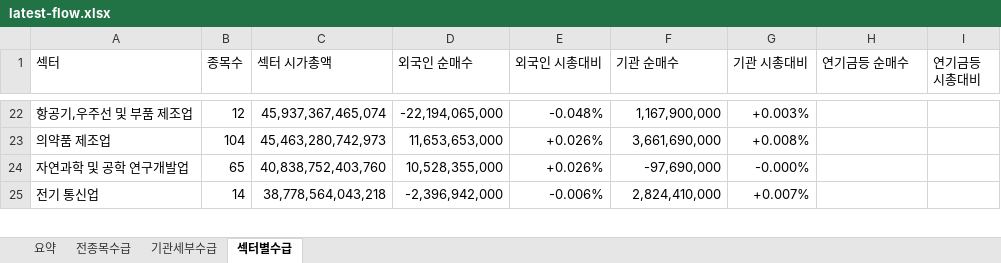
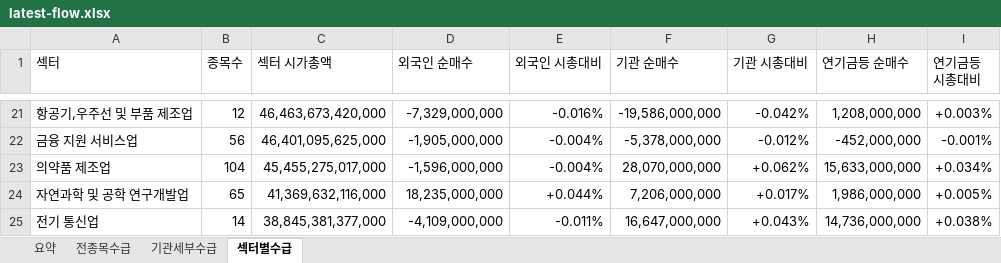
Before and after one commit to HeeChaNY/stock-market-dashboards, an Excel workbook: dashboard/latest-flow.xlsx, sheet 섹터별수급, drawn as a sheet; only a part is shown, gaps mark what is left out; values as stored, in another font and other column widths than the file's, no cell formats; conditional formats not drawn; addresses are those after the commit; the diff covers the shown part only; the diff names each change by its address in the sheet, - before the commit and + after, or states it on an @@ line.

```diff
--- a/dashboard/latest-flow.xlsx (sheet 섹터별수급)
+++ b/dashboard/latest-flow.xlsx (sheet 섹터별수급)
-C21 (섹터 시가총액): 45,937,367,465,074
+C21 (섹터 시가총액): 46,463,673,420,000
-D21 (외국인 순매수): -22,194,065,000
+D21 (외국인 순매수): -7,329,000,000
-E21 (외국인 시총대비): -0.048%
+E21 (외국인 시총대비): -0.016%
-F21 (기관 순매수): 1,167,900,000
+F21 (기관 순매수): -19,586,000,000
-G21 (기관 시총대비): +0.003%
+G21 (기관 시총대비): -0.042%
-H21 (연기금등 순매수): (empty)
+H21 (연기금등 순매수): 1,208,000,000
-I21 (연기금등 시총대비): (empty)
+I21 (연기금등 시총대비): +0.003%
+row 22: 금융 지원 서비스업 | 56 | 46,401,095,625,000 | -1,905,000,000 | -0.004% | -5,378,000,000 | -0.012% | -452,000,000 | -0.001%
-C23 (섹터 시가총액): 45,463,280,742,973
+C23 (섹터 시가총액): 45,455,275,017,000
-D23 (외국인 순매수): 11,653,653,000
+D23 (외국인 순매수): -1,596,000,000
-E23 (외국인 시총대비): +0.026%
+E23 (외국인 시총대비): -0.004%
-F23 (기관 순매수): 3,661,690,000
+F23 (기관 순매수): 28,070,000,000
-G23 (기관 시총대비): +0.008%
+G23 (기관 시총대비): +0.062%
-H23 (연기금등 순매수): (empty)
+H23 (연기금등 순매수): 15,633,000,000
-I23 (연기금등 시총대비): (empty)
+I23 (연기금등 시총대비): +0.034%
-C24 (섹터 시가총액): 40,838,752,403,760
+C24 (섹터 시가총액): 41,369,632,116,000
-D24 (외국인 순매수): 10,528,355,000
+D24 (외국인 순매수): 18,235,000,000
-E24 (외국인 시총대비): +0.026%
+E24 (외국인 시총대비): +0.044%
-F24 (기관 순매수): -97,690,000
+F24 (기관 순매수): 7,206,000,000
-G24 (기관 시총대비): -0.000%
+G24 (기관 시총대비): +0.017%
-H24 (연기금등 순매수): (empty)
+H24 (연기금등 순매수): 1,986,000,000
-I24 (연기금등 시총대비): (empty)
+I24 (연기금등 시총대비): +0.005%
-C25 (섹터 시가총액): 38,778,564,043,218
+C25 (섹터 시가총액): 38,845,381,377,000
-D25 (외국인 순매수): -2,396,942,000
+D25 (외국인 순매수): -4,109,000,000
-E25 (외국인 시총대비): -0.006%
+E25 (외국인 시총대비): -0.011%
-F25 (기관 순매수): 2,824,410,000
+F25 (기관 순매수): 16,647,000,000
-G25 (기관 시총대비): +0.007%
+G25 (기관 시총대비): +0.043%
-H25 (연기금등 순매수): (empty)
+H25 (연기금등 순매수): 14,736,000,000
-I25 (연기금등 시총대비): (empty)
+I25 (연기금등 시총대비): +0.038%
```
Also changed, not shown: 17 added rows, 18 removed rows and 929 edited cells elsewhere in this sheet, sheet 기관세부수급, sheet 전종목수급, sheet 요약, cell formats, 1 other file.
